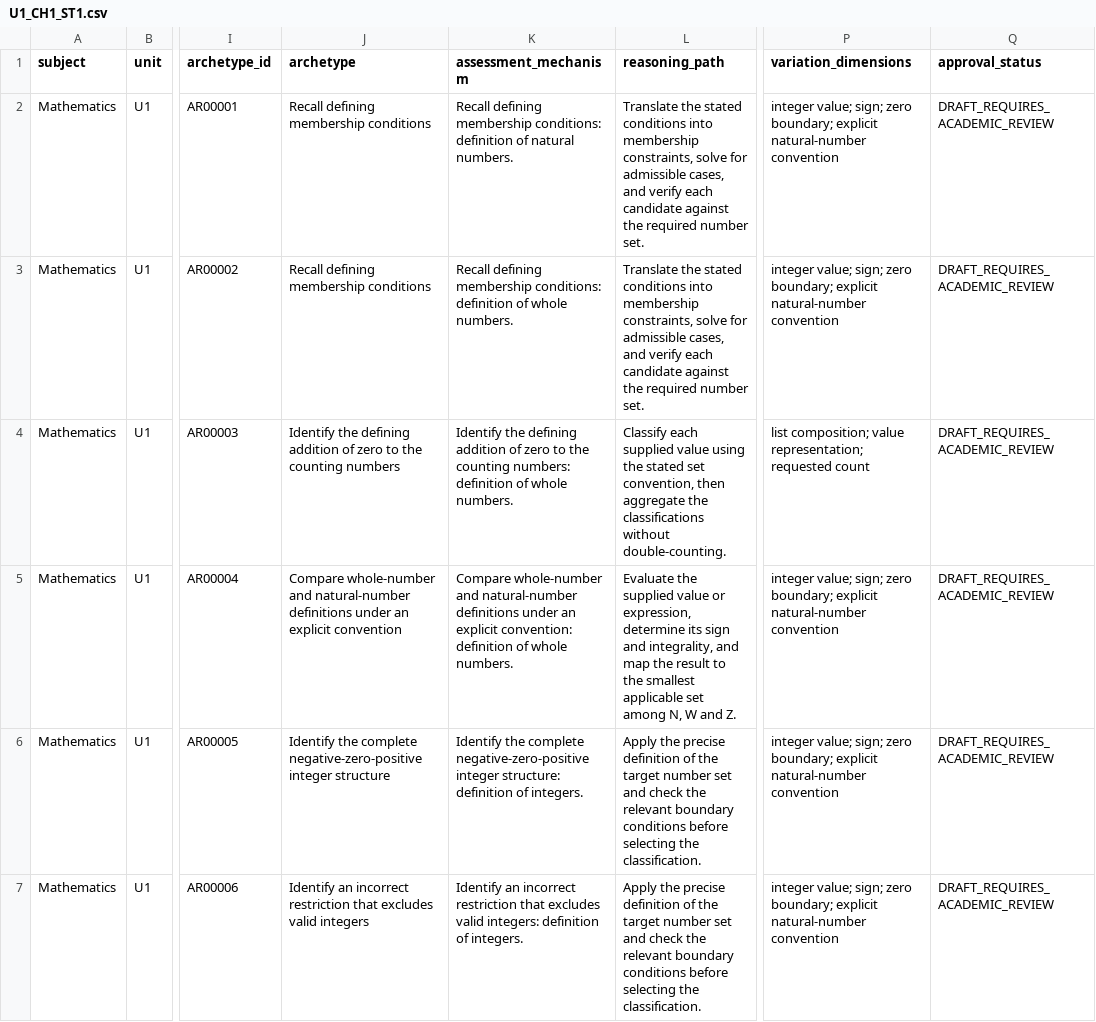
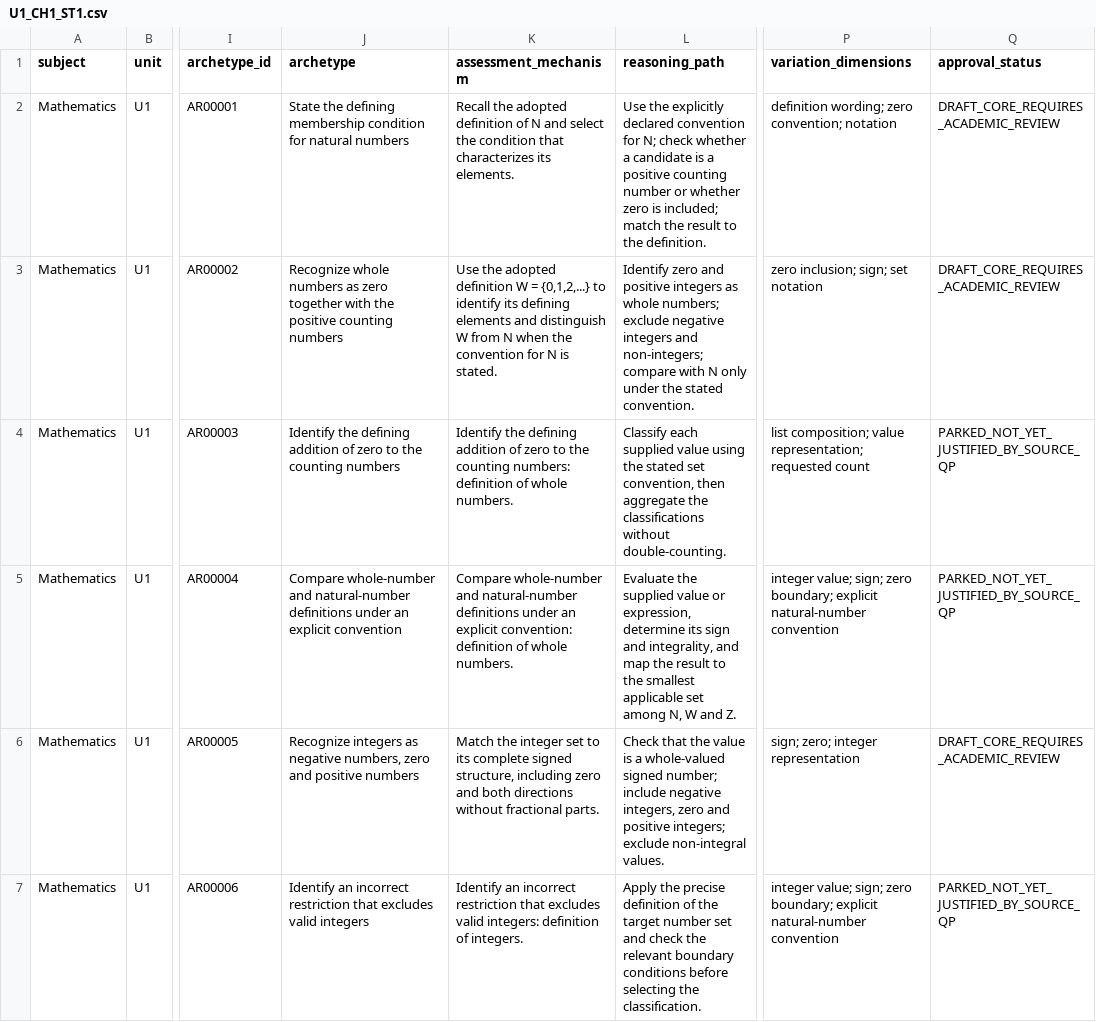
Before and after one commit to vinothkumarar/QuestionFactory, a CSV file: Engine/catalog/archetype_catalog/catalogs/U1_CH1_ST1.csv, drawn as a sheet; only a part is shown, gaps mark what is left out; the diff covers the shown part only; the diff names each change by its address in the sheet, - before the commit and + after, or states it on an @@ line.

Commit message:
Refine ST1 archetypes into source-grounded core candidates

```diff
--- a/Engine/catalog/archetype_catalog/catalogs/U1_CH1_ST1.csv
+++ b/Engine/catalog/archetype_catalog/catalogs/U1_CH1_ST1.csv
-J2 (archetype): Recall defining membership conditions
+J2 (archetype): State the defining membership condition for natural numbers
-K2 (assessment_mechanism): Recall defining membership conditions: definition of natural numbers.
+K2 (assessment_mechanism): Recall the adopted definition of N and select the condition that characterizes its elements.
-L2 (reasoning_path): Translate the stated conditions into membership constraints, solve for admissible cases, and verify each candidate against the required number set.
+L2 (reasoning_path): Use the explicitly declared convention for N; check whether a candidate is a positive counting number or whether zero is included; match the result to the definition.
-P2 (variation_dimensions): integer value; sign; zero boundary; explicit natural-number convention
+P2 (variation_dimensions): definition wording; zero convention; notation
-Q2:Q3 (approval_status): DRAFT_REQUIRES_ACADEMIC_REVIEW
+Q2:Q3 (approval_status): DRAFT_CORE_REQUIRES_ACADEMIC_REVIEW
-J3 (archetype): Recall defining membership conditions
+J3 (archetype): Recognize whole numbers as zero together with the positive counting numbers
-K3 (assessment_mechanism): Recall defining membership conditions: definition of whole numbers.
+K3 (assessment_mechanism): Use the adopted definition W = {0,1,2,...} to identify its defining elements and distinguish W from N when the convention for N is stated.
-L3 (reasoning_path): Translate the stated conditions into membership constraints, solve for admissible cases, and verify each candidate against the required number set.
+L3 (reasoning_path): Identify zero and positive integers as whole numbers; exclude negative integers and non-integers; compare with N only under the stated convention.
-P3 (variation_dimensions): integer value; sign; zero boundary; explicit natural-number convention
+P3 (variation_dimensions): zero inclusion; sign; set notation
-Q4:Q5 (approval_status): DRAFT_REQUIRES_ACADEMIC_REVIEW
+Q4:Q5 (approval_status): PARKED_NOT_YET_JUSTIFIED_BY_SOURCE_QP
-J6 (archetype): Identify the complete negative-zero-positive integer structure
+J6 (archetype): Recognize integers as negative numbers, zero and positive numbers
-K6 (assessment_mechanism): Identify the complete negative-zero-positive integer structure: definition of integers.
+K6 (assessment_mechanism): Match the integer set to its complete signed structure, including zero and both directions without fractional parts.
-L6 (reasoning_path): Apply the precise definition of the target number set and check the relevant boundary conditions before selecting the classification.
+L6 (reasoning_path): Check that the value is a whole-valued signed number; include negative integers, zero and positive integers; exclude non-integral values.
-P6 (variation_dimensions): integer value; sign; zero boundary; explicit natural-number convention
+P6 (variation_dimensions): sign; zero; integer representation
-Q6 (approval_status): DRAFT_REQUIRES_ACADEMIC_REVIEW
+Q6 (approval_status): DRAFT_CORE_REQUIRES_ACADEMIC_REVIEW
-Q7 (approval_status): DRAFT_REQUIRES_ACADEMIC_REVIEW
+Q7 (approval_status): PARKED_NOT_YET_JUSTIFIED_BY_SOURCE_QP
```
Also changed, not shown: 133 edited cells elsewhere in this file.
